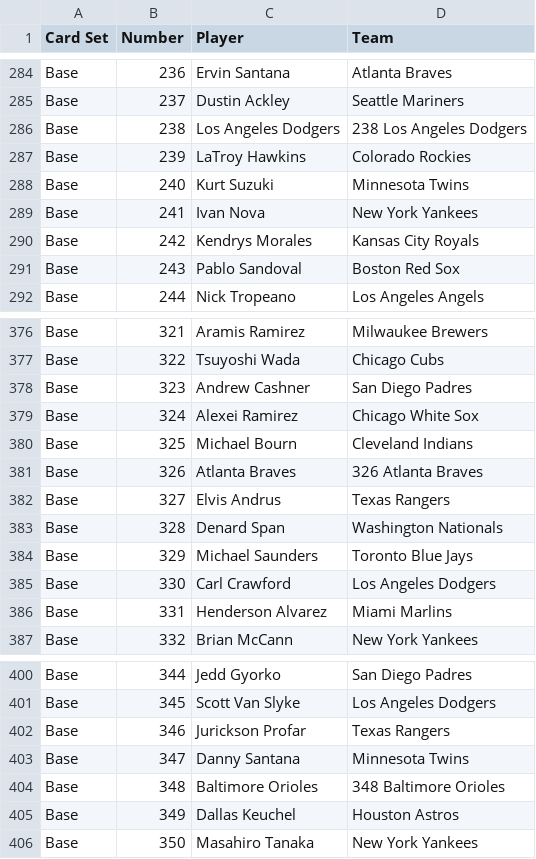
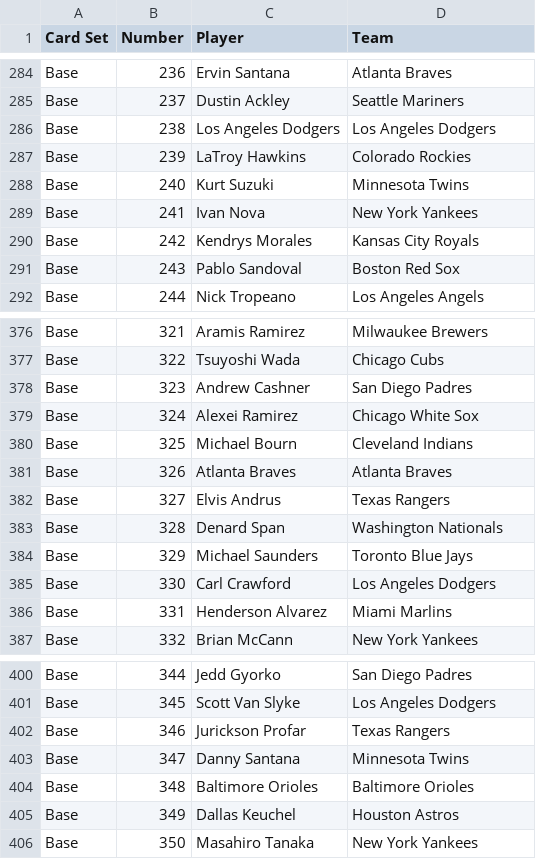
Before and after one commit to starstockmarket/card-checklists, a CSV file: 2015/baseball/ToppsHeritage.csv, drawn as a sheet; only a part is shown, gaps mark what is left out.

Commit message:
fix teams

```diff
--- a/2015/baseball/ToppsHeritage.csv
+++ b/2015/baseball/ToppsHeritage.csv
@@ -285,3 +285,3 @@ Base,236,Ervin Santana,Atlanta Braves
 Base,237,Dustin Ackley,Seattle Mariners
-Base,238,Los Angeles Dodgers,238 Los Angeles Dodgers
+Base,238,Los Angeles Dodgers,Los Angeles Dodgers
 Base,239,LaTroy Hawkins,Colorado Rockies
@@ -380,3 +380,3 @@ Base,324,Alexei Ramirez,Chicago White Sox
 Base,325,Michael Bourn,Cleveland Indians
-Base,326,Atlanta Braves,326 Atlanta Braves
+Base,326,Atlanta Braves,Atlanta Braves
 Base,327,Elvis Andrus,Texas Rangers
@@ -403,3 +403,3 @@ Base,346,Jurickson Profar,Texas Rangers
 Base,347,Danny Santana,Minnesota Twins
-Base,348,Baltimore Orioles,348 Baltimore Orioles
+Base,348,Baltimore Orioles,Baltimore Orioles
 Base,349,Dallas Keuchel,Houston Astros
```
